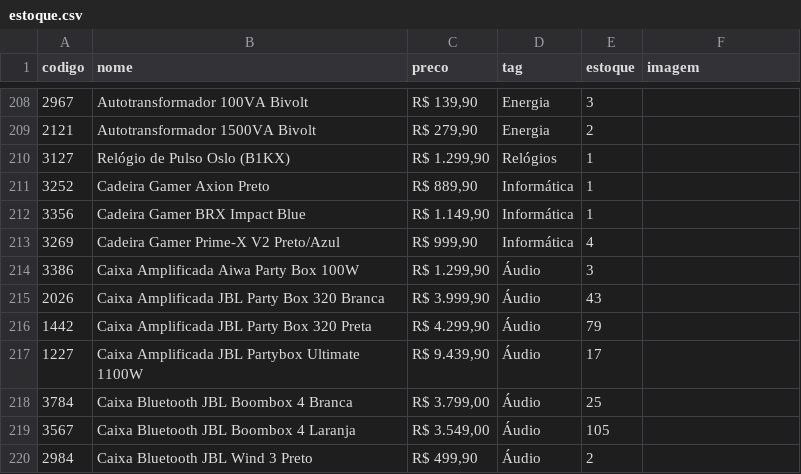
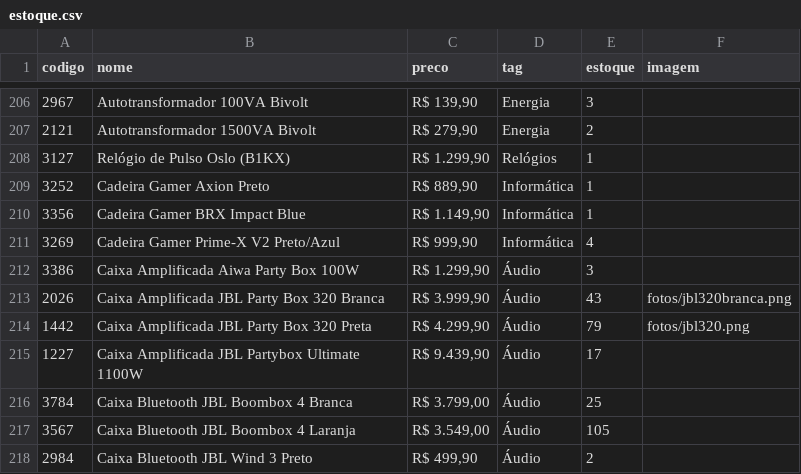
Before and after one commit to dellatorre22/multitec-catalogo, a CSV file: estoque.csv, drawn as a sheet; only a part is shown, gaps mark what is left out; the diff covers the shown part only.

Commit message:
Atualizando layout das fotos e caixas de aguarde

```diff
--- a/estoque.csv
+++ b/estoque.csv
@@ -214,4 +212,4 @@ codigo,nome,preco,tag,estoque,imagem
 3386,Caixa Amplificada Aiwa Party Box 100W,"R$ 1.299,90",Áudio,3,
-2026,Caixa Amplificada JBL Party Box 320 Branca,"R$ 3.999,90",Áudio,43,
-1442,Caixa Amplificada JBL Party Box 320 Preta,"R$ 4.299,90",Áudio,79,
+2026,Caixa Amplificada JBL Party Box 320 Branca,"R$ 3.999,90",Áudio,43,"fotos/jbl320branca.png"
+1442,Caixa Amplificada JBL Party Box 320 Preta,"R$ 4.299,90",Áudio,79,"fotos/jbl320.png"
 1227,Caixa Amplificada JBL Partybox Ultimate 1100W,"R$ 9.439,90",Áudio,17,
```
Also changed, not shown: 4 removed rows and 10 edited cells elsewhere in this file, 7 other files.
